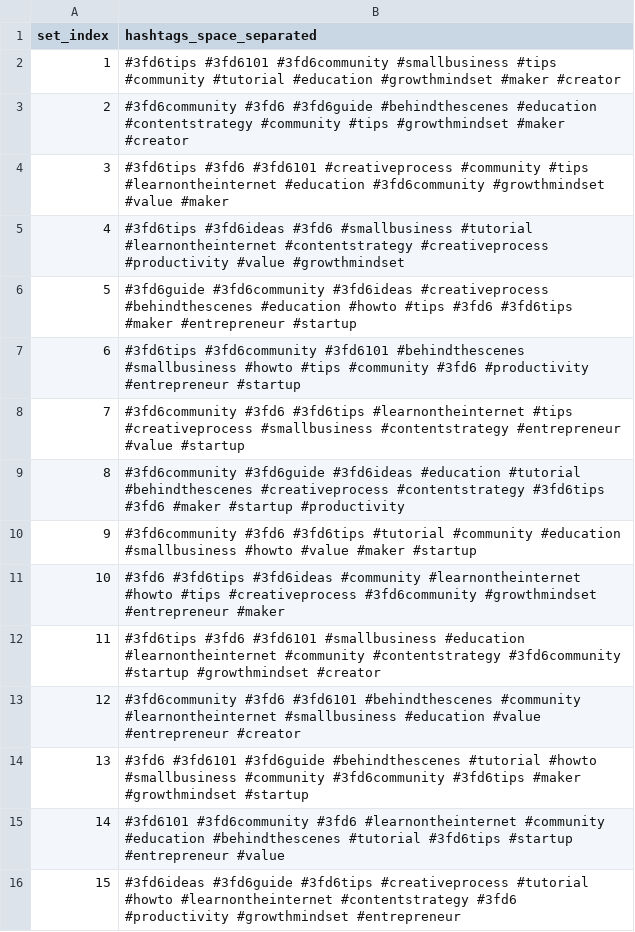
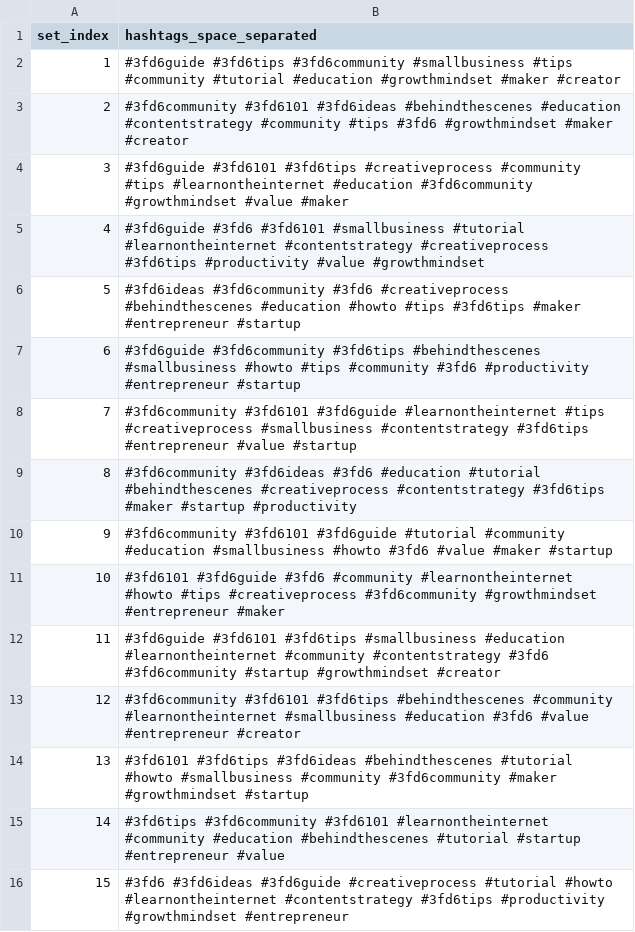
Before and after one commit to NoBode-x/NoBody.IPA, a CSV file: output/3fd6/hashtags.csv, drawn as a sheet.

```diff
--- a/output/3fd6/hashtags.csv
+++ b/output/3fd6/hashtags.csv
@@ -1,16 +1,16 @@
 set_index,hashtags_space_separated
-1,#3fd6tips #3fd6101 #3fd6community #smallbusiness #tips #community #tutorial #education #growthmindset #maker #creator
-2,#3fd6community #3fd6 #3fd6guide #behindthescenes #education #contentstrategy #community #tips #growthmindset #maker #creator
-3,#3fd6tips #3fd6 #3fd6101 #creativeprocess #community #tips #learnontheinternet #education #3fd6community #growthmindset #value #maker
-4,#3fd6tips #3fd6ideas #3fd6 #smallbusiness #tutorial #learnontheinternet #contentstrategy #creativeprocess #productivity #value #growthmindset
-5,#3fd6guide #3fd6community #3fd6ideas #creativeprocess #behindthescenes #education #howto #tips #3fd6 #3fd6tips #maker #entrepreneur #startup
-6,#3fd6tips #3fd6community #3fd6101 #behindthescenes #smallbusiness #howto #tips #community #3fd6 #productivity #entrepreneur #startup
-7,#3fd6community #3fd6 #3fd6tips #learnontheinternet #tips #creativeprocess #smallbusiness #contentstrategy #entrepreneur #value #startup
-8,#3fd6community #3fd6guide #3fd6ideas #education #tutorial #behindthescenes #creativeprocess #contentstrategy #3fd6tips #3fd6 #maker #startup #productivity
-9,#3fd6community #3fd6 #3fd6tips #tutorial #community #education #smallbusiness #howto #value #maker #startup
-10,#3fd6 #3fd6tips #3fd6ideas #community #learnontheinternet #howto #tips #creativeprocess #3fd6community #growthmindset #entrepreneur #maker
-11,#3fd6tips #3fd6 #3fd6101 #smallbusiness #education #learnontheinternet #community #contentstrategy #3fd6community #startup #growthmindset #creator
-12,#3fd6community #3fd6 #3fd6101 #behindthescenes #community #learnontheinternet #smallbusiness #education #value #entrepreneur #creator
-13,#3fd6 #3fd6101 #3fd6guide #behindthescenes #tutorial #howto #smallbusiness #community #3fd6community #3fd6tips #maker #growthmindset #startup
-14,#3fd6101 #3fd6community #3fd6 #learnontheinternet #community #education #behindthescenes #tutorial #3fd6tips #startup #entrepreneur #value
-15,#3fd6ideas #3fd6guide #3fd6tips #creativeprocess #tutorial #howto #learnontheinternet #contentstrategy #3fd6 #productivity #growthmindset #entrepreneur
+1,#3fd6guide #3fd6tips #3fd6community #smallbusiness #tips #community #tutorial #education #growthmindset #maker #creator
+2,#3fd6community #3fd6101 #3fd6ideas #behindthescenes #education #contentstrategy #community #tips #3fd6 #growthmindset #maker #creator
+3,#3fd6guide #3fd6101 #3fd6tips #creativeprocess #community #tips #learnontheinternet #education #3fd6community #growthmindset #value #maker
+4,#3fd6guide #3fd6 #3fd6101 #smallbusiness #tutorial #learnontheinternet #contentstrategy #creativeprocess #3fd6tips #productivity #value #growthmindset
+5,#3fd6ideas #3fd6community #3fd6 #creativeprocess #behindthescenes #education #howto #tips #3fd6tips #maker #entrepreneur #startup
+6,#3fd6guide #3fd6community #3fd6tips #behindthescenes #smallbusiness #howto #tips #community #3fd6 #productivity #entrepreneur #startup
+7,#3fd6community #3fd6101 #3fd6guide #learnontheinternet #tips #creativeprocess #smallbusiness #contentstrategy #3fd6tips #entrepreneur #value #startup
+8,#3fd6community #3fd6ideas #3fd6 #education #tutorial #behindthescenes #creativeprocess #contentstrategy #3fd6tips #maker #startup #productivity
+9,#3fd6community #3fd6101 #3fd6guide #tutorial #community #education #smallbusiness #howto #3fd6 #value #maker #startup
+10,#3fd6101 #3fd6guide #3fd6 #community #learnontheinternet #howto #tips #creativeprocess #3fd6community #growthmindset #entrepreneur #maker
+11,#3fd6guide #3fd6101 #3fd6tips #smallbusiness #education #learnontheinternet #community #contentstrategy #3fd6 #3fd6community #startup #growthmindset #creator
+12,#3fd6community #3fd6101 #3fd6tips #behindthescenes #community #learnontheinternet #smallbusiness #education #3fd6 #value #entrepreneur #creator
+13,#3fd6101 #3fd6tips #3fd6ideas #behindthescenes #tutorial #howto #smallbusiness #community #3fd6community #maker #growthmindset #startup
+14,#3fd6tips #3fd6community #3fd6101 #learnontheinternet #community #education #behindthescenes #tutorial #startup #entrepreneur #value
+15,#3fd6 #3fd6ideas #3fd6guide #creativeprocess #tutorial #howto #learnontheinternet #contentstrategy #3fd6tips #productivity #growthmindset #entrepreneur
```
